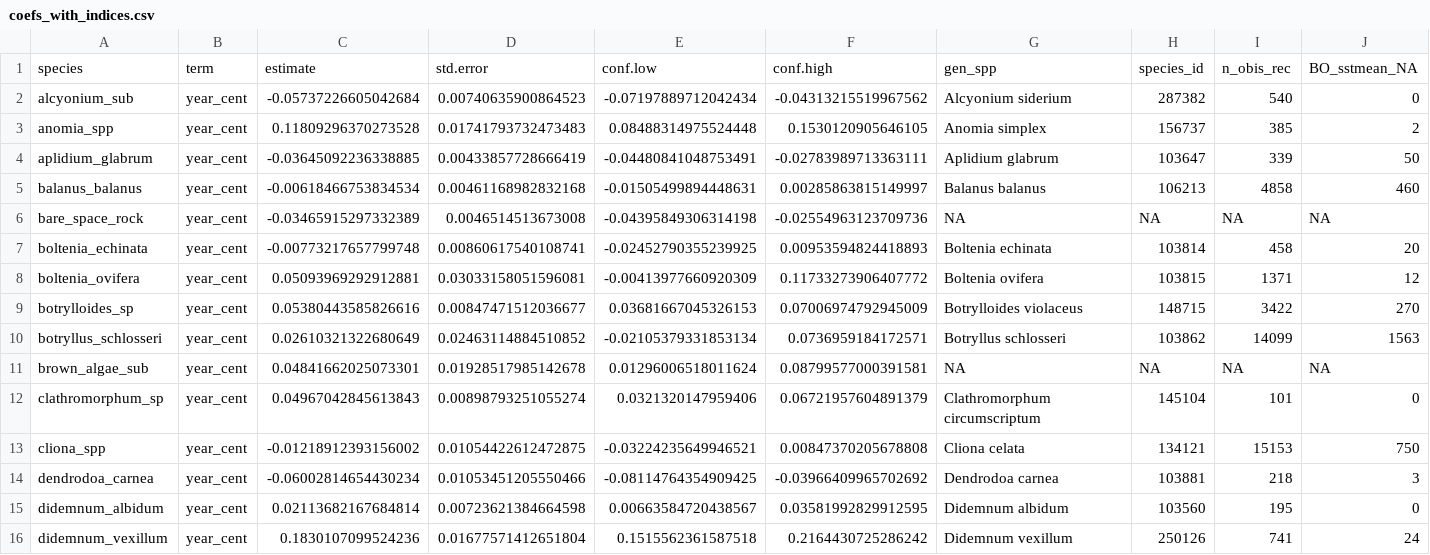
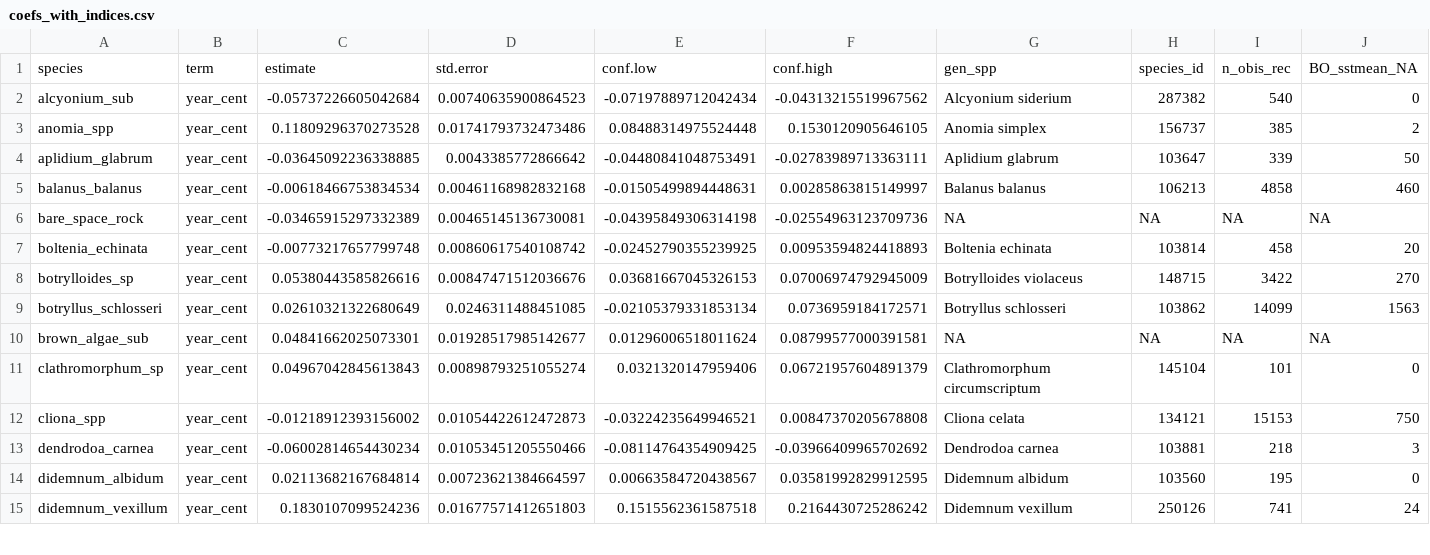
Before and after one commit to BAMcCollum/rock_wall_change_thermal_preference, a CSV file: data/coefs_with_indices.csv, drawn as a sheet; only a part is shown; removed rows and columns are numbered as before the commit, all else as after; rows hold the shown columns only; the diff covers the shown part only; the diff names each change by its address in the sheet, - before the commit and + after, or states it on an @@ line.

```diff
--- a/data/coefs_with_indices.csv
+++ b/data/coefs_with_indices.csv
-D3: 0.01741793732473483
+D3: 0.01741793732473486
-D4: 0.00433857728666419
+D4: 0.0043385772866642
-D6: 0.0046514513673008
+D6: 0.00465145136730081
-D7: 0.00860617540108741
+D7: 0.00860617540108742
-row 8: boltenia_ovifera | year_cent | 0.05093969292912881 | 0.03033158051596081 | -0.00413977660920309 | 0.11733273906407772 | Boltenia ovifera | 103815 | 1371 | 12
-D8: 0.00847471512036677
+D8: 0.00847471512036676
-D9: 0.02463114884510852
+D9: 0.0246311488451085
-D10: 0.01928517985142678
+D10: 0.01928517985142677
-D12: 0.01054422612472875
+D12: 0.01054422612472873
-D14: 0.00723621384664598
+D14: 0.00723621384664597
-D15: 0.01677571412651804
+D15: 0.01677571412651803
```
Also changed, not shown: 1 removed row and 15 edited cells elsewhere in this file, 2 other files.
